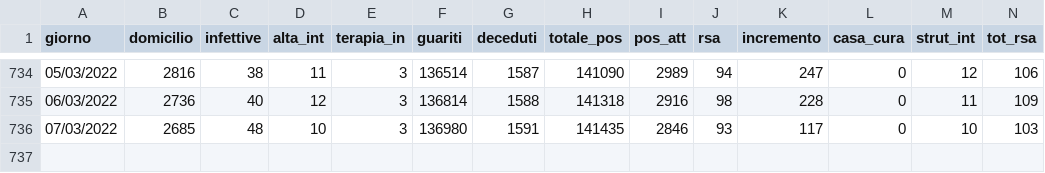
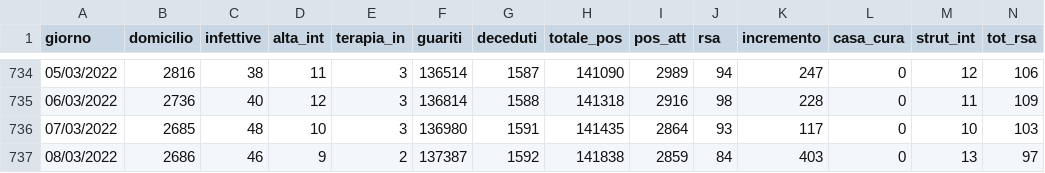
Before and after one commit to napo/covid19apssdashboard, a CSV file: data/stato_clinico_td.csv, drawn as a sheet; only a part is shown, gaps mark what is left out; rows hold the shown columns only; the diff names each change by its address in the sheet, - before the commit and + after, or states it on an @@ line.

```diff
--- a/data/stato_clinico_td.csv
+++ b/data/stato_clinico_td.csv
-I736 (pos_att): 2846
+I736 (pos_att): 2864
+row 737: 08/03/2022 | 2686 | 46 | 9 | 2 | 137387 | 1592 | 141838 | 2859 | 84 | 403 | 0 | 13 | 97
```
Also changed, not shown: data/stato_comuni_td.csv, 1 other file.
